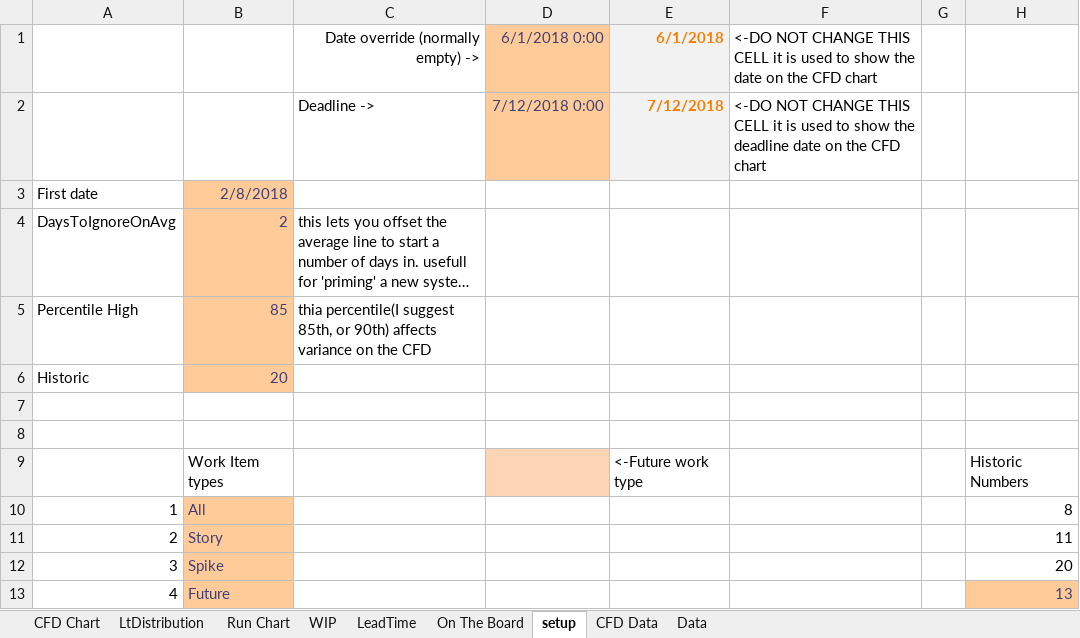
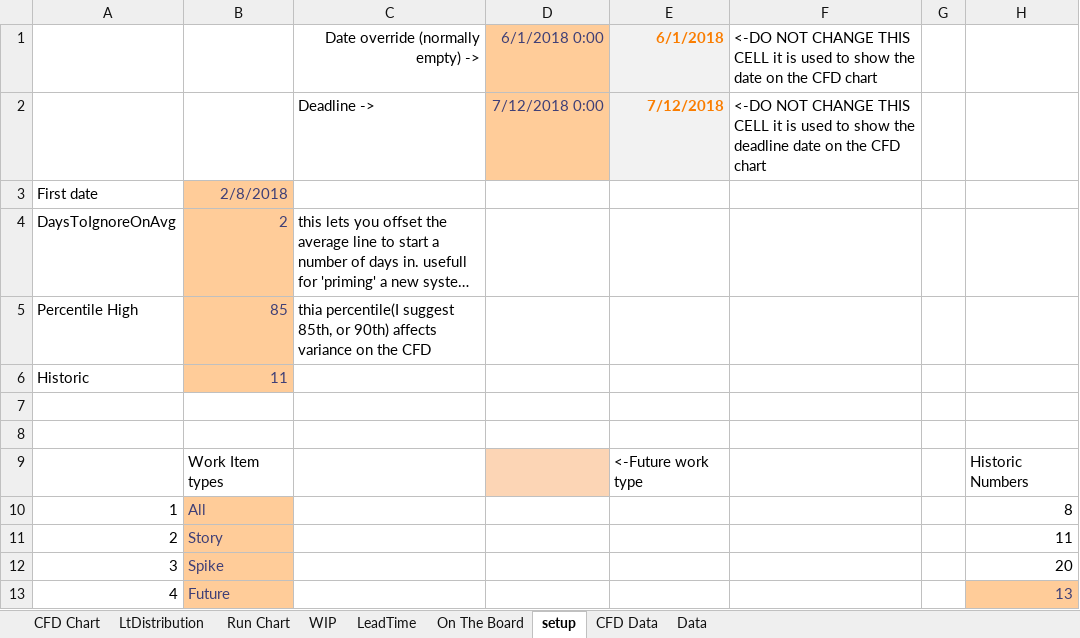
Before and after one commit to kanbandan/PredictiveCFD, an Excel workbook: Predictive_CFD.xlsx, sheet setup, drawn as a sheet; only a part is shown; long unchanged cells end in …; values as stored, in another font and other column widths than the file's, no borders; charts and pictures not drawn; the diff names each change by its address in the sheet, - before the commit and + after, or states it on an @@ line.

```diff
--- a/Predictive_CFD.xlsx (sheet setup)
+++ b/Predictive_CFD.xlsx (sheet setup)
-B6: 20
+B6: 11
```
Also changed, not shown: sheet CFD Data, formulas that keep their value, charts or pictures.
